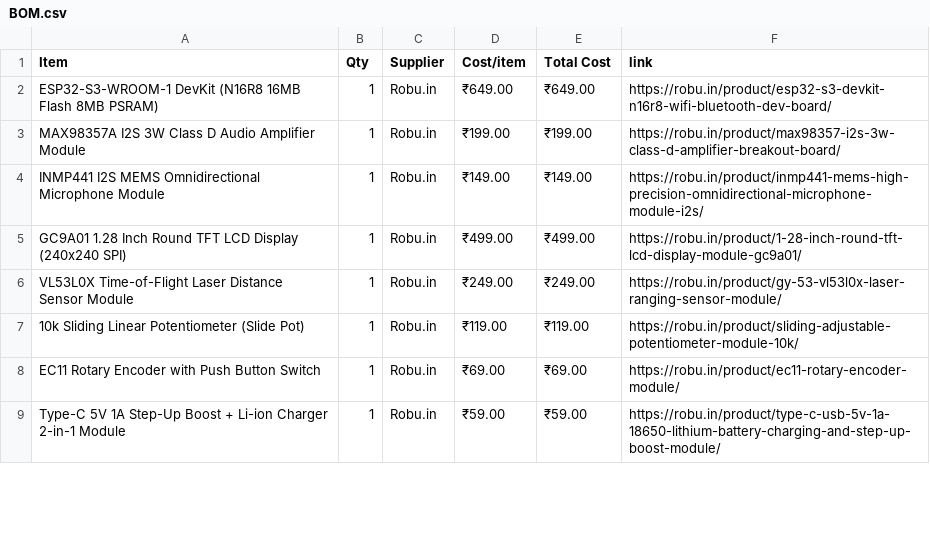
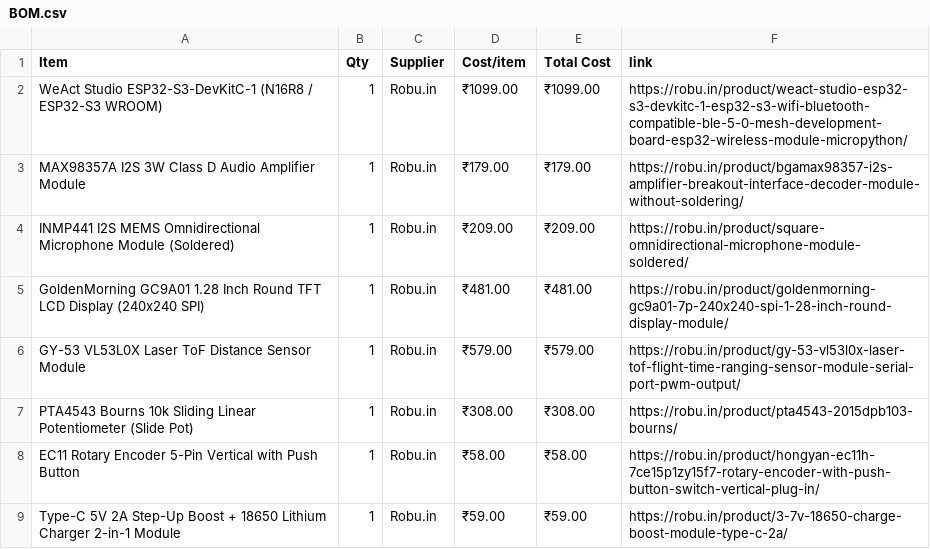
Before and after one commit to krishivjoshi219-collab/Tone-Dial, a CSV file: BOM.csv, drawn as a sheet; only a part is shown; the diff covers the shown part only.

Commit message:
Update BOM with verified links and prices

```diff
--- a/BOM.csv
+++ b/BOM.csv
@@ -1,9 +1,9 @@
 Item,Qty,Supplier,Cost/item,Total Cost,link
-ESP32-S3-WROOM-1 DevKit (N16R8 16MB Flash 8MB PSRAM),1,Robu.in,₹649.00,₹649.00,https://robu.in/product/esp32-s3-devkit-n16r8-wifi-bluetooth-dev-board/
-MAX98357A I2S 3W Class D Audio Amplifier Module,1,Robu.in,₹199.00,₹199.00,https://robu.in/product/max98357-i2s-3w-class-d-amplifier-breakout-board/
-INMP441 I2S MEMS Omnidirectional Microphone Module,1,Robu.in,₹149.00,₹149.00,https://robu.in/product/inmp441-mems-high-precision-omnidirectional-microphone-module-i2s/
-GC9A01 1.28 Inch Round TFT LCD Display (240x240 SPI),1,Robu.in,₹499.00,₹499.00,https://robu.in/product/1-28-inch-round-tft-lcd-display-module-gc9a01/
-VL53L0X Time-of-Flight Laser Distance Sensor Module,1,Robu.in,₹249.00,₹249.00,https://robu.in/product/gy-53-vl53l0x-laser-ranging-sensor-module/
-10k Sliding Linear Potentiometer (Slide Pot),1,Robu.in,₹119.00,₹119.00,https://robu.in/product/sliding-adjustable-potentiometer-module-10k/
-EC11 Rotary Encoder with Push Button Switch,1,Robu.in,₹69.00,₹69.00,https://robu.in/product/ec11-rotary-encoder-module/
-Type-C 5V 1A Step-Up Boost + Li-ion Charger 2-in-1 Module,1,Robu.in,₹59.00,₹59.00,https://robu.in/product/type-c-usb-5v-1a-18650-lithium-battery-charging-and-step-up-boost-module/
+WeAct Studio ESP32-S3-DevKitC-1 (N16R8 / ESP32-S3 WROOM),1,Robu.in,₹1099.00,₹1099.00,https://robu.in/product/weact-studio-esp32-s3-devkitc-1-esp32-s3-wifi-bluetooth-compatible-ble-5-0-mesh-development-board-esp32-wireless-module-micropython/
+MAX98357A I2S 3W Class D Audio Amplifier Module,1,Robu.in,₹179.00,₹179.00,https://robu.in/product/bgamax98357-i2s-amplifier-breakout-interface-decoder-module-without-soldering/
+INMP441 I2S MEMS Omnidirectional Microphone Module (Soldered),1,Robu.in,₹209.00,₹209.00,https://robu.in/product/square-omnidirectional-microphone-module-soldered/
+GoldenMorning GC9A01 1.28 Inch Round TFT LCD Display (240x240 SPI),1,Robu.in,₹481.00,₹481.00,https://robu.in/product/goldenmorning-gc9a01-7p-240x240-spi-1-28-inch-round-display-module/
+GY-53 VL53L0X Laser ToF Distance Sensor Module,1,Robu.in,₹579.00,₹579.00,https://robu.in/product/gy-53-vl53l0x-laser-tof-flight-time-ranging-sensor-module-serial-port-pwm-output/
+PTA4543 Bourns 10k Sliding Linear Potentiometer (Slide Pot),1,Robu.in,₹308.00,₹308.00,https://robu.in/product/pta4543-2015dpb103-bourns/
+EC11 Rotary Encoder 5-Pin Vertical with Push Button,1,Robu.in,₹58.00,₹58.00,https://robu.in/product/hongyan-ec11h-7ce15p1zy15f7-rotary-encoder-with-push-button-switch-vertical-plug-in/
+Type-C 5V 2A Step-Up Boost + 18650 Lithium Charger 2-in-1 Module,1,Robu.in,₹59.00,₹59.00,https://robu.in/product/3-7v-18650-charge-boost-module-type-c-2a/
```
Also changed, not shown: 5 added rows, 7 removed rows and 11 edited cells elsewhere in this file.
